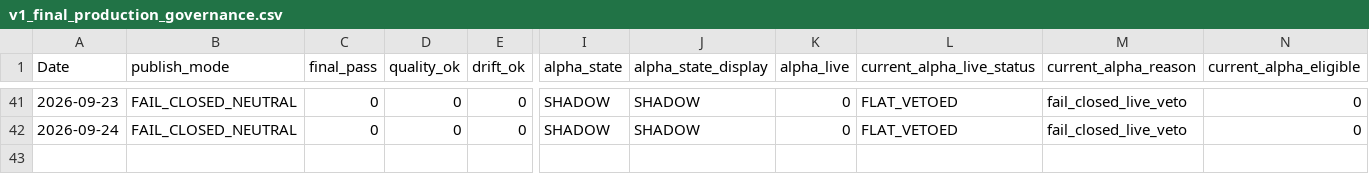
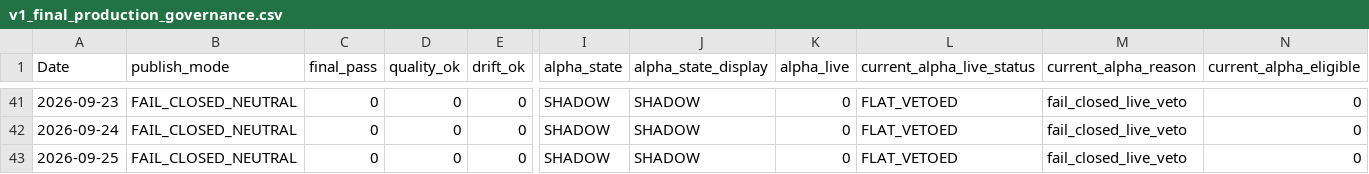
Before and after one commit to salemmorelli1/Price-Call, a CSV file: artifacts_part3_v1/v1_final_production_governance.csv, drawn as a sheet; only a part is shown, gaps mark what is left out; rows hold the shown columns only; the diff names each change by its address in the sheet, - before the commit and + after, or states it on an @@ line.

```diff
--- a/artifacts_part3_v1/v1_final_production_governance.csv
+++ b/artifacts_part3_v1/v1_final_production_governance.csv
+row 43: 2026-09-25 | FAIL_CLOSED_NEUTRAL | 0 | 0 | 0 | SHADOW | SHADOW | 0 | FLAT_VETOED | fail_closed_live_veto | 0
```
Also changed, not shown: artifacts_part10_bot/signal_log.csv, artifacts_part3/prediction_log.csv, 22 other files.
